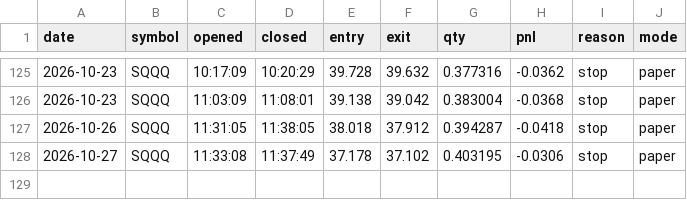
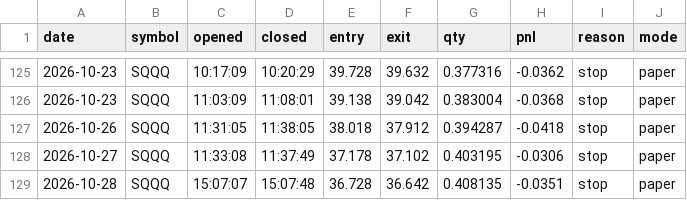
Before and after one commit to samjayf26-prog/investor-bot, a CSV file: ledger/scalps.csv, drawn as a sheet; only a part is shown, gaps mark what is left out.

Commit message:
scalps 2026-10-28T19:15Z

```diff
--- a/ledger/scalps.csv
+++ b/ledger/scalps.csv
@@ -128 +128,2 @@ date,symbol,opened,closed,entry,exit,qty,pnl,reason,mode
 2026-10-27,SQQQ,11:33:08,11:37:49,37.178,37.102,0.403195,-0.0306,stop,paper
+2026-10-28,SQQQ,15:07:07,15:07:48,36.728,36.642,0.408135,-0.0351,stop,paper
```
